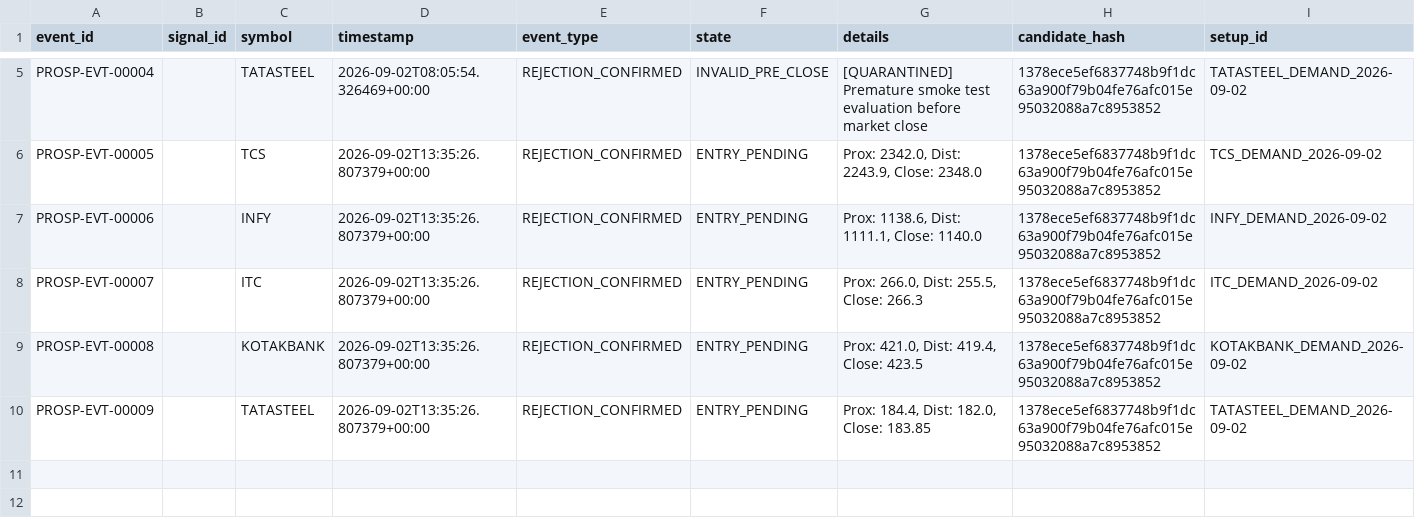
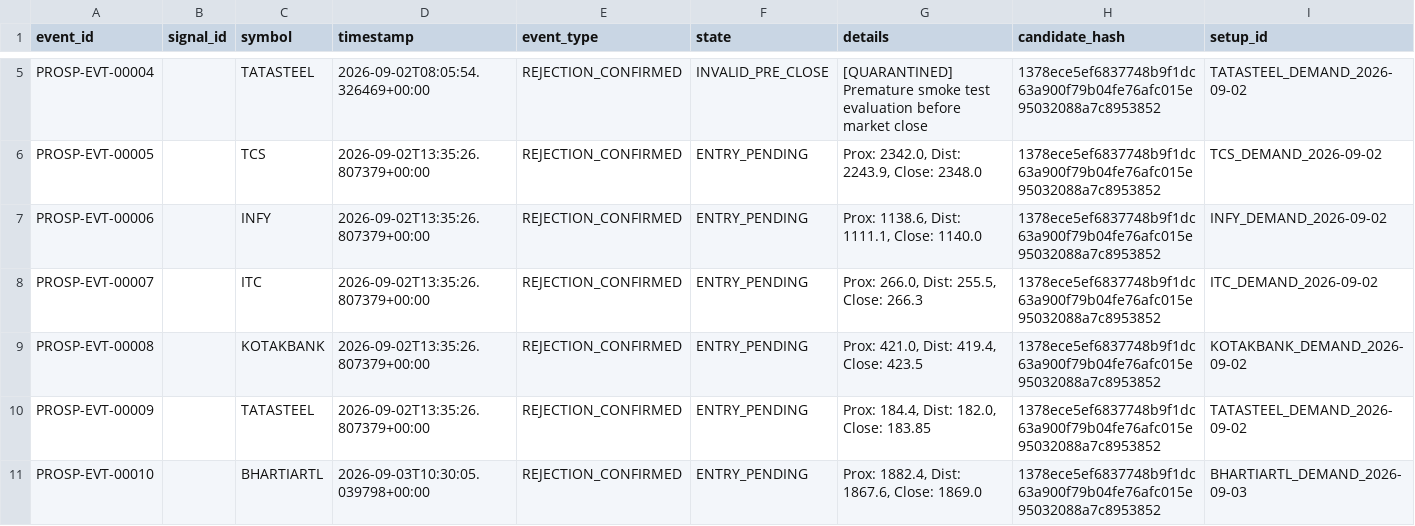
Before and after one commit to SavanTripathi/dhyanaksh-quant-terminal, a CSV file: PAPER_TRADING_V1_1_DEMANDCONF_EVENTS.csv, drawn as a sheet; only a part is shown, gaps mark what is left out.

Commit message:
Phase 2: Confirmed Supply Break rule (Close >= Proximal) — 20/20 tests passing, synthetic validation complete, real-data scan pending Saturday

```diff
--- a/PAPER_TRADING_V1_1_DEMANDCONF_EVENTS.csv
+++ b/PAPER_TRADING_V1_1_DEMANDCONF_EVENTS.csv
@@ -10 +10,2 @@ PROSP-EVT-00008,,KOTAKBANK,2026-09-02T13:35:26.807379+00:00,REJECTION_CONFIRMED,
 PROSP-EVT-00009,,TATASTEEL,2026-09-02T13:35:26.807379+00:00,REJECTION_CONFIRMED,ENTRY_PENDING,"Prox: 184.4, Dist: 182.0, Close: 183.85",1378ece5ef6837748b9f1dc63a900f79b04fe76afc015e95032088a7c8953852,TATASTEEL_DEMAND_2026-09-02
+PROSP-EVT-00010,,BHARTIARTL,2026-09-03T10:30:05.039798+00:00,REJECTION_CONFIRMED,ENTRY_PENDING,"Prox: 1882.4, Dist: 1867.6, Close: 1869.0",1378ece5ef6837748b9f1dc63a900f79b04fe76afc015e95032088a7c8953852,BHARTIARTL_DEMAND_2026-09-03
```
Also changed, not shown: PAPER_TRADING_V1_1_DEMANDCONF_DAILY.csv, 4 other files.
